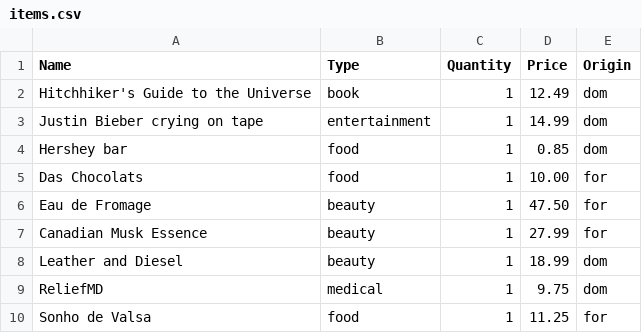
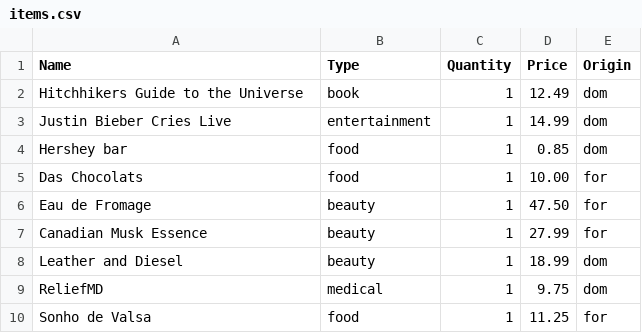
Before and after one commit to stomatocode/taxenator, a CSV file: items.csv, drawn as a sheet.

Commit message:
add Scanner, Calculator logic; change csv; change variable names in Printer/Scanner module

```diff
--- a/items.csv
+++ b/items.csv
@@ -1,4 +1,4 @@
 Name,Type,Quantity,Price,Origin
-Hitchhiker's Guide to the Universe,book,1,12.49,dom
-Justin Bieber crying on tape,entertainment,1,14.99,dom
+Hitchhikers Guide to the Universe,book,1,12.49,dom
+Justin Bieber Cries Live,entertainment,1,14.99,dom
 Hershey bar,food,1,0.85,dom
```
Also changed, not shown: 2 other files.
